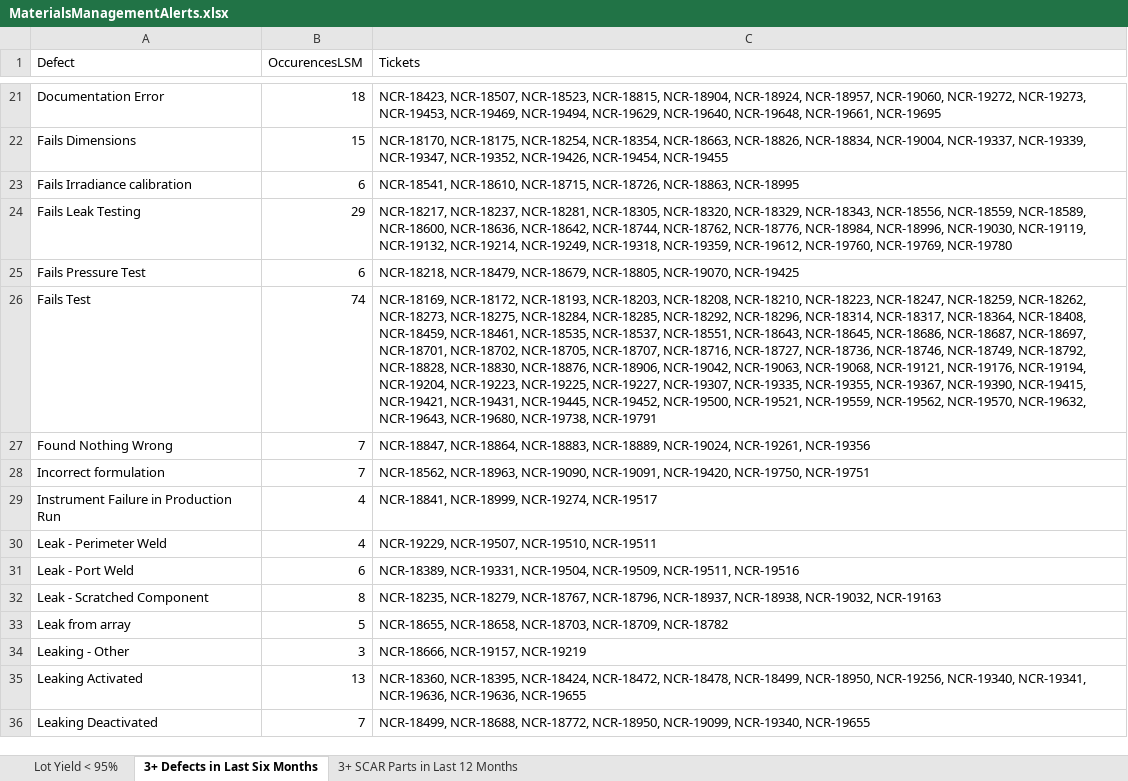
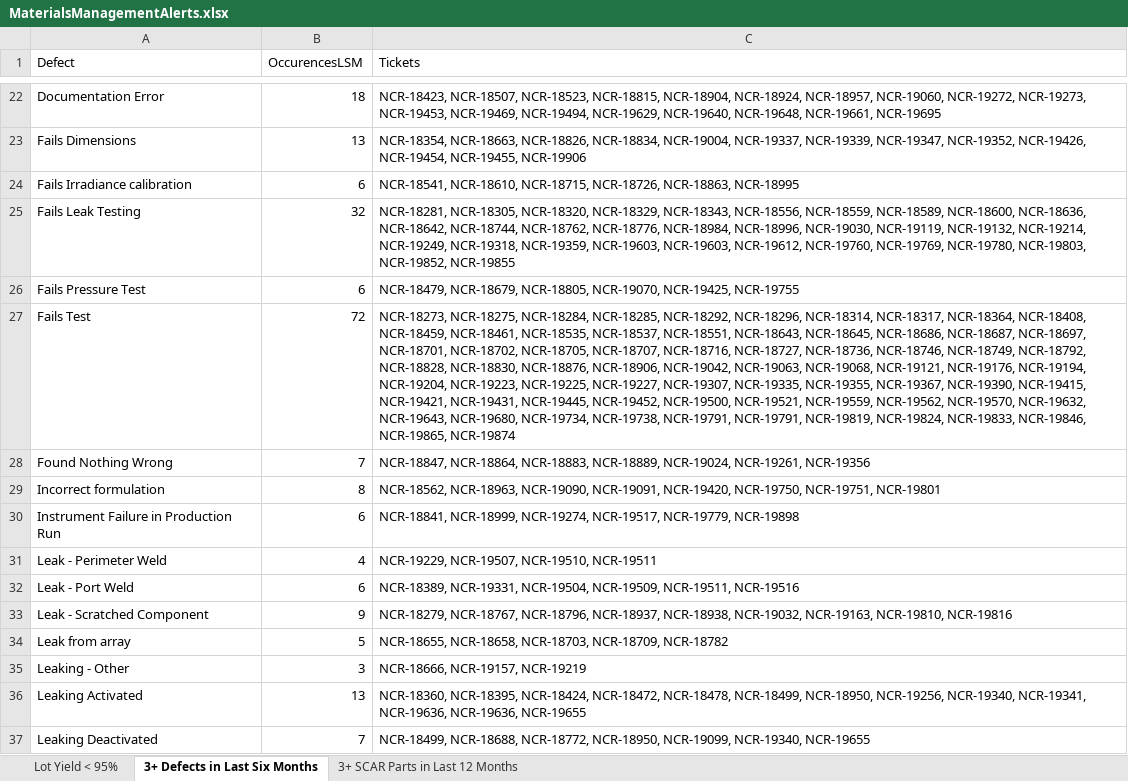
Before and after one commit to BioAimie/AnalyticsWebHub, an Excel workbook: Apps/MaterialsManagementAlerts.xlsx, sheet 3+ Defects in Last Six Months, drawn as a sheet; only a part is shown, gaps mark what is left out; values as stored, in another font and other column widths than the file's, no borders; addresses are those after the commit; the diff covers the shown part only; the diff names each change by its address in the sheet, - before the commit and + after, or states it on an @@ line.

Commit message:
v2.6.0
Almost the last commit of v2.6.0... just need to get in the fixes for
PRE, CI portfolios for Dana and do the freeze on Monday when Amber gets
back.

```diff
--- a/Apps/MaterialsManagementAlerts.xlsx (sheet 3+ Defects in Last Six Months)
+++ b/Apps/MaterialsManagementAlerts.xlsx (sheet 3+ Defects in Last Six Months)
-B23 (OccurencesLSM): 15
+B23 (OccurencesLSM): 13
-C23 (Tickets): NCR-18170, NCR-18175, NCR-18254, NCR-18354, NCR-18663, NCR-18826, NCR-18834, NCR-19004, NCR-19337, NCR-19339, NCR-19347, NCR-19352, NCR-19426, NCR-19454, NCR-19455
+C23 (Tickets): NCR-18354, NCR-18663, NCR-18826, NCR-18834, NCR-19004, NCR-19337, NCR-19339, NCR-19347, NCR-19352, NCR-19426, NCR-19454, NCR-19455, NCR-19906
-B25 (OccurencesLSM): 29
+B25 (OccurencesLSM): 32
-C25 (Tickets): NCR-18217, NCR-18237, NCR-18281, NCR-18305, NCR-18320, NCR-18329, NCR-18343, NCR-18556, NCR-18559, NCR-18589, NCR-18600, NCR-18636, NCR-18642, NCR-18744, NCR-18762, NCR-18776, NCR-18984, NCR-18996, NCR-19030, NCR-19119, NCR-19132, NCR-19214, NCR-19249, NCR-19318, NCR-19359, NCR-19612, NCR-19760, NCR-19769, NCR-19780
+C25 (Tickets): NCR-18281, NCR-18305, NCR-18320, NCR-18329, NCR-18343, NCR-18556, NCR-18559, NCR-18589, NCR-18600, NCR-18636, NCR-18642, NCR-18744, NCR-18762, NCR-18776, NCR-18984, NCR-18996, NCR-19030, NCR-19119, NCR-19132, NCR-19214, NCR-19249, NCR-19318, NCR-19359, NCR-19603, NCR-19603, NCR-19612, NCR-19760, NCR-19769, NCR-19780, NCR-19803, NCR-19852, NCR-19855
-C26 (Tickets): NCR-18218, NCR-18479, NCR-18679, NCR-18805, NCR-19070, NCR-19425
+C26 (Tickets): NCR-18479, NCR-18679, NCR-18805, NCR-19070, NCR-19425, NCR-19755
-B27 (OccurencesLSM): 74
+B27 (OccurencesLSM): 72
-C27 (Tickets): NCR-18169, NCR-18172, NCR-18193, NCR-18203, NCR-18208, NCR-18210, NCR-18223, NCR-18247, NCR-18259, NCR-18262, NCR-18273, NCR-18275, NCR-18284, NCR-18285, NCR-18292, NCR-18296, NCR-18314, NCR-18317, NCR-18364, NCR-18408, NCR-18459, NCR-18461, NCR-18535, NCR-18537, NCR-18551, NCR-18643, NCR-18645, NCR-18686, NCR-18687, NCR-18697, NCR-18701, NCR-18702, NCR-18705, NCR-18707, NCR-18716, NCR-18727, NCR-18736, NCR-18746, NCR-18749, NCR-18792, NCR-18828, NCR-18830, NCR-18876, NCR-18906, NCR-19042, NCR-19063, NCR-19068, NCR-19121, NCR-19176, NCR-19194, NCR-19204, NCR-19223, NCR-19225, NCR-19227, NCR-19307, NCR-19335, NCR-19355, NCR-19367, NCR-19390, NCR-19415, NCR-19421, NCR-19431, NCR-19445, NCR-19452, NCR-19500, NCR-19521, NCR-19559, NCR-19562, NCR-19570, NCR-19632, NCR-19643, NCR-19680, NCR-19738, NCR-19791
+C27 (Tickets): NCR-18273, NCR-18275, NCR-18284, NCR-18285, NCR-18292, NCR-18296, NCR-18314, NCR-18317, NCR-18364, NCR-18408, NCR-18459, NCR-18461, NCR-18535, NCR-18537, NCR-18551, NCR-18643, NCR-18645, NCR-18686, NCR-18687, NCR-18697, NCR-18701, NCR-18702, NCR-18705, NCR-18707, NCR-18716, NCR-18727, NCR-18736, NCR-18746, NCR-18749, NCR-18792, NCR-18828, NCR-18830, NCR-18876, NCR-18906, NCR-19042, NCR-19063, NCR-19068, NCR-19121, NCR-19176, NCR-19194, NCR-19204, NCR-19223, NCR-19225, NCR-19227, NCR-19307, NCR-19335, NCR-19355, NCR-19367, NCR-19390, NCR-19415, NCR-19421, NCR-19431, NCR-19445, NCR-19452, NCR-19500, NCR-19521, NCR-19559, NCR-19562, NCR-19570, NCR-19632, NCR-19643, NCR-19680, NCR-19734, NCR-19738, NCR-19791, NCR-19791, NCR-19819, NCR-19824, NCR-19833, NCR-19846, NCR-19865, NCR-19874
-B29 (OccurencesLSM): 7
+B29 (OccurencesLSM): 8
-C29 (Tickets): …NCR-19420, NCR-19750, NCR-19751
+C29 (Tickets): …NCR-19420, NCR-19750, NCR-19751, NCR-19801
-B30 (OccurencesLSM): 4
+B30 (OccurencesLSM): 6
-C30 (Tickets): …NCR-18999, NCR-19274, NCR-19517
+C30 (Tickets): …NCR-18999, NCR-19274, NCR-19517, NCR-19779, NCR-19898
-B33 (OccurencesLSM): 8
+B33 (OccurencesLSM): 9
-C33 (Tickets): NCR-18235, NCR-18279, NCR-18767, NCR-18796, NCR-18937, NCR-18938, NCR-19032, NCR-19163
+C33 (Tickets): NCR-18279, NCR-18767, NCR-18796, NCR-18937, NCR-18938, NCR-19032, NCR-19163, NCR-19810, NCR-19816
```
Also changed, not shown: 3 added rows, 5 removed rows and 75 edited cells elsewhere in this sheet, sheet Lot Yield < 95%, 5 other files.
